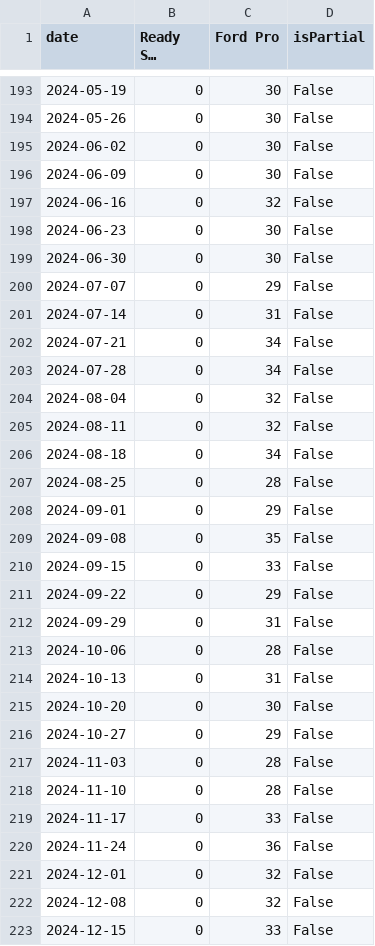
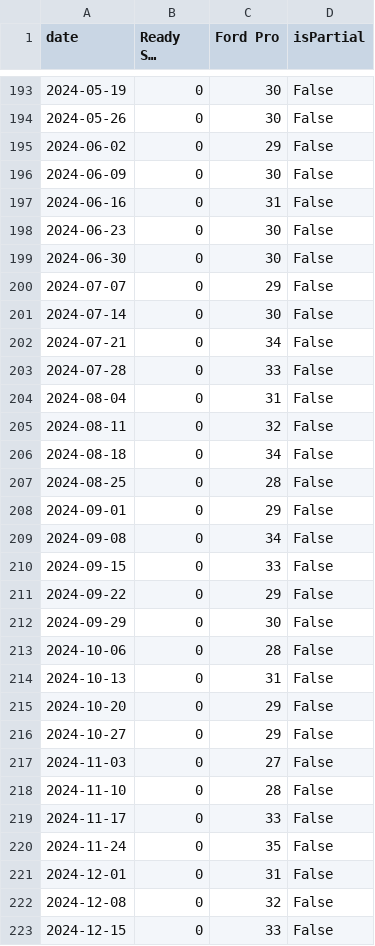
Before and after one commit to kh0pper/DSCI-5330-Assignment-03, a CSV file: data/external/google_trends_readysetford_us.csv, drawn as a sheet; only a part is shown, gaps mark what is left out; long unchanged cells end in …; the diff covers the shown part only; the diff names each change by its address in the sheet, - before the commit and + after, or states it on an @@ line.

```diff
--- a/data/external/google_trends_readysetford_us.csv
+++ b/data/external/google_trends_readysetford_us.csv
-C195 (Ford Pro): 30
+C195 (Ford Pro): 29
-C197 (Ford Pro): 32
+C197 (Ford Pro): 31
-C201 (Ford Pro): 31
+C201 (Ford Pro): 30
-C203 (Ford Pro): 34
+C203 (Ford Pro): 33
-C204 (Ford Pro): 32
+C204 (Ford Pro): 31
-C209 (Ford Pro): 35
+C209 (Ford Pro): 34
-C212 (Ford Pro): 31
+C212 (Ford Pro): 30
-C215 (Ford Pro): 30
+C215 (Ford Pro): 29
-C217 (Ford Pro): 28
+C217 (Ford Pro): 27
-C220 (Ford Pro): 36
+C220 (Ford Pro): 35
-C221 (Ford Pro): 32
+C221 (Ford Pro): 31
```
Also changed, not shown: 113 edited cells elsewhere in this file, 10 other files.
